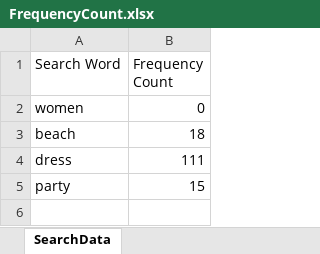
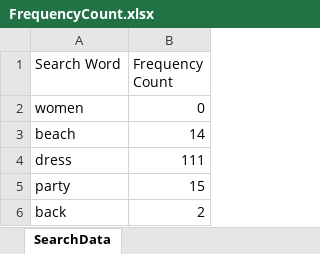
Before and after one commit to jayati2031/Fashion-Frenzy-Backend, an Excel workbook: FrequencyCount.xlsx, sheet SearchData, drawn as a sheet; values as stored, in another font and other column widths than the file's, no borders; the diff names each change by its address in the sheet, - before the commit and + after, or states it on an @@ line.

```diff
--- a/FrequencyCount.xlsx (sheet SearchData)
+++ b/FrequencyCount.xlsx (sheet SearchData)
-B3 (Frequency Count): 18
+B3 (Frequency Count): 14
+row 6: back | 2
```
Also changed, not shown: SearchHistory.xlsx, 8 other files.
